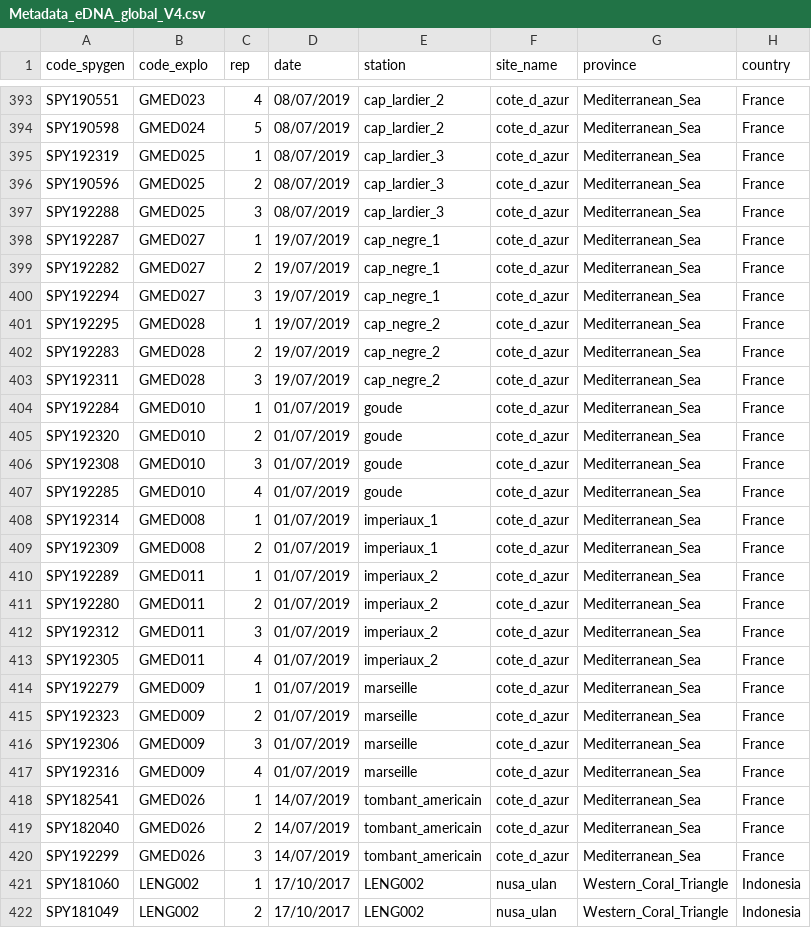
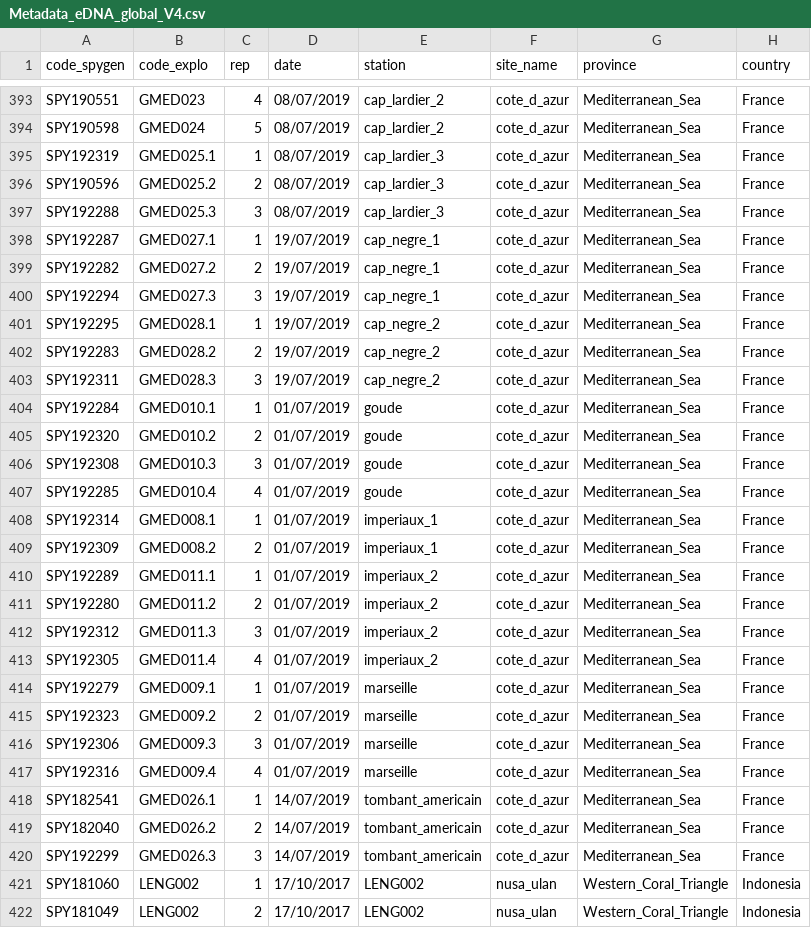
Before and after one commit to virginiemarques/Global_eDNA, a CSV file: metadata/Metadata_eDNA_global_V4.csv, drawn as a sheet; only a part is shown, gaps mark what is left out; the diff covers the shown part only; the diff names each change by its address in the sheet, - before the commit and + after, or states it on an @@ line.

Commit message:
update metadata med

```diff
--- a/metadata/Metadata_eDNA_global_V4.csv
+++ b/metadata/Metadata_eDNA_global_V4.csv
-B395 (code_explo): GMED025
+B395 (code_explo): GMED025.1
-B396 (code_explo): GMED025
+B396 (code_explo): GMED025.2
-B397 (code_explo): GMED025
+B397 (code_explo): GMED025.3
-B398 (code_explo): GMED027
+B398 (code_explo): GMED027.1
-B399 (code_explo): GMED027
+B399 (code_explo): GMED027.2
-B400 (code_explo): GMED027
+B400 (code_explo): GMED027.3
-B401 (code_explo): GMED028
+B401 (code_explo): GMED028.1
-B402 (code_explo): GMED028
+B402 (code_explo): GMED028.2
-B403 (code_explo): GMED028
+B403 (code_explo): GMED028.3
-B404 (code_explo): GMED010
+B404 (code_explo): GMED010.1
-B405 (code_explo): GMED010
+B405 (code_explo): GMED010.2
-B406 (code_explo): GMED010
+B406 (code_explo): GMED010.3
-B407 (code_explo): GMED010
+B407 (code_explo): GMED010.4
-B408 (code_explo): GMED008
+B408 (code_explo): GMED008.1
-B409 (code_explo): GMED008
+B409 (code_explo): GMED008.2
-B410 (code_explo): GMED011
+B410 (code_explo): GMED011.1
-B411 (code_explo): GMED011
+B411 (code_explo): GMED011.2
-B412 (code_explo): GMED011
+B412 (code_explo): GMED011.3
-B413 (code_explo): GMED011
+B413 (code_explo): GMED011.4
-B414 (code_explo): GMED009
+B414 (code_explo): GMED009.1
-B415 (code_explo): GMED009
+B415 (code_explo): GMED009.2
-B416 (code_explo): GMED009
+B416 (code_explo): GMED009.3
-B417 (code_explo): GMED009
+B417 (code_explo): GMED009.4
-B418 (code_explo): GMED026
+B418 (code_explo): GMED026.1
-B419 (code_explo): GMED026
+B419 (code_explo): GMED026.2
-B420 (code_explo): GMED026
+B420 (code_explo): GMED026.3
```
Also changed, not shown: 20 edited cells elsewhere in this file, metadata/Metadata_eDNA_global_V4bis.csv, metadata/Metadata_eDNA_global_V5.csv, 1 other file.
